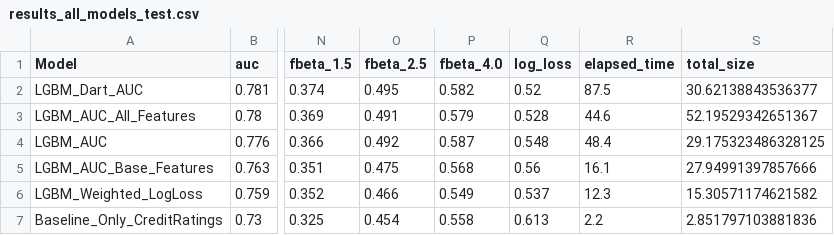
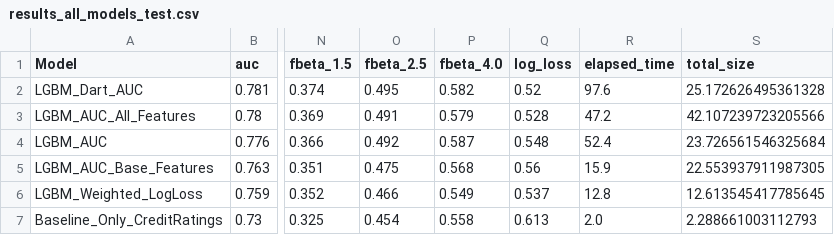
Before and after one commit to qwyt/HomeCreditDefaultRisk, a CSV file: Notebooks/data/results_all_models_test.csv, drawn as a sheet; only a part is shown, gaps mark what is left out; the diff names each change by its address in the sheet, - before the commit and + after, or states it on an @@ line.

```diff
--- a/Notebooks/data/results_all_models_test.csv
+++ b/Notebooks/data/results_all_models_test.csv
-R2 (elapsed_time): 87.5
+R2 (elapsed_time): 97.6
-S2 (total_size): 30.62138843536377
+S2 (total_size): 25.172626495361328
-R3 (elapsed_time): 44.6
+R3 (elapsed_time): 47.2
-S3 (total_size): 52.19529342651367
+S3 (total_size): 42.107239723205566
-R4 (elapsed_time): 48.4
+R4 (elapsed_time): 52.4
-S4 (total_size): 29.175323486328125
+S4 (total_size): 23.726561546325684
-R5 (elapsed_time): 16.1
+R5 (elapsed_time): 15.9
-S5 (total_size): 27.94991397857666
+S5 (total_size): 22.553937911987305
-R6 (elapsed_time): 12.3
+R6 (elapsed_time): 12.8
-S6 (total_size): 15.30571174621582
+S6 (total_size): 12.613545417785645
-R7 (elapsed_time): 2.2
+R7 (elapsed_time): 2.0
-S7 (total_size): 2.851797103881836
+S7 (total_size): 2.288661003112793
```
Also changed, not shown: Notebooks/data/results_all_models_validation.csv, 10 other files.
